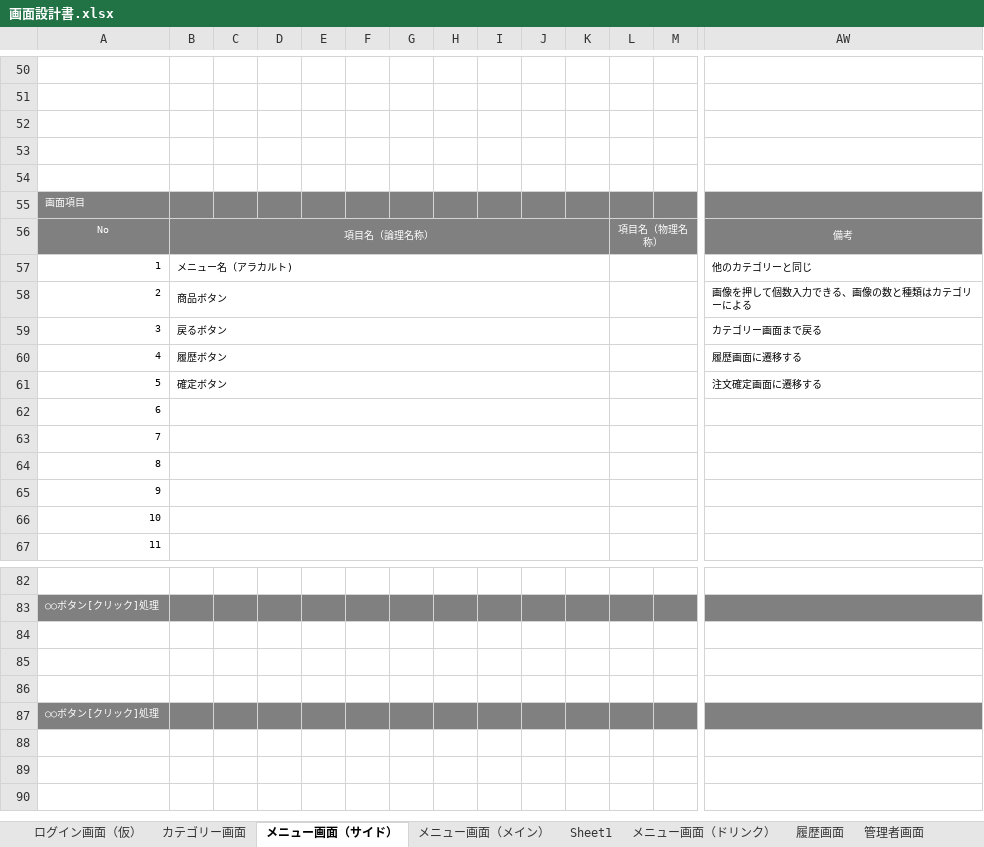
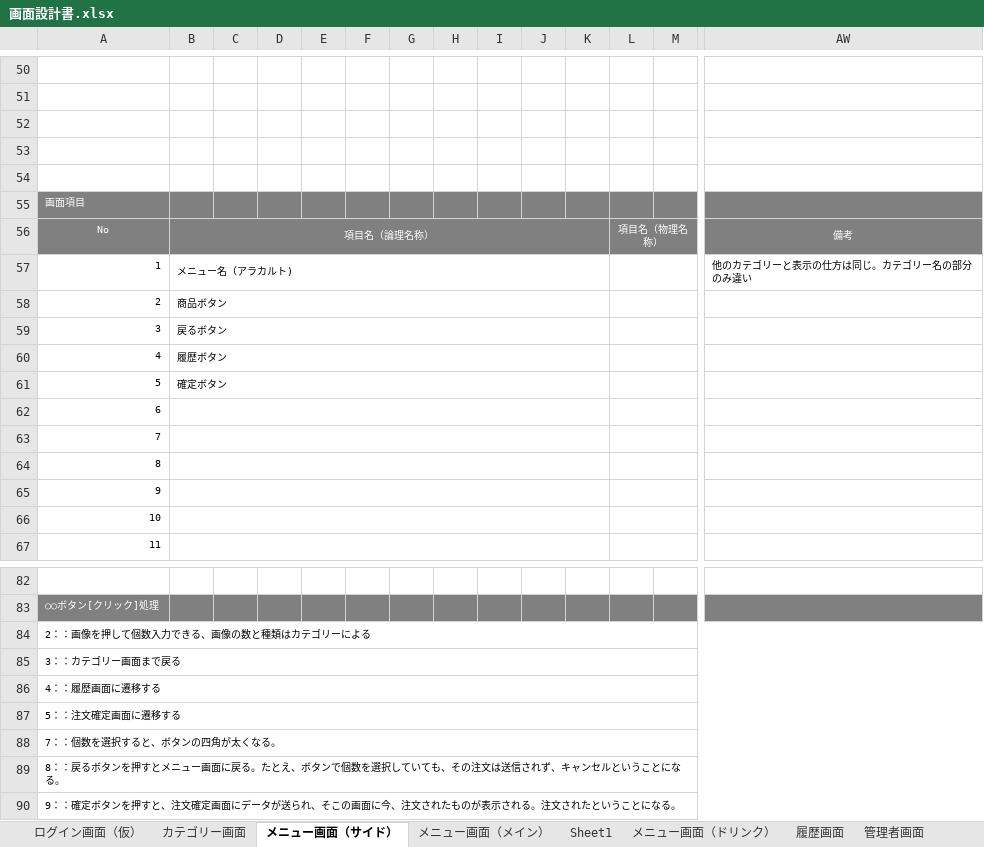
Before and after one commit to satotodob/D_Group_project, an Excel workbook: 画面設計書.xlsx, sheet メニュー画面（サイド）, drawn as a sheet; only a part is shown, gaps mark what is left out; values as stored, in another font and other column widths than the file's, no borders; charts and pictures not drawn; rows hold the shown columns only; the diff covers the shown part only; the diff names each change by its address in the sheet, - before the commit and + after, or states it on an @@ line.

Commit message:
kosim

```diff
--- a/画面設計書.xlsx (sheet メニュー画面（サイド）)
+++ b/画面設計書.xlsx (sheet メニュー画面（サイド）)
-AW57: 他のカテゴリーと同じ
+AW57: 他のカテゴリーと表示の仕方は同じ。カテゴリー名の部分のみ違い
-AW58: 画像を押して個数入力できる、画像の数と種類はカテゴリーによる
+AW58: (empty)
-AW59: カテゴリー画面まで戻る
+AW59: (empty)
-AW60: 履歴画面に遷移する
+AW60: (empty)
-AW61: 注文確定画面に遷移する
+AW61: (empty)
@@ column A renumbered between rows 84 and 87 @@
+A84:AZ84 merged
+A85:AZ85 merged
+A86:AZ86 merged
-A87:AW87 fill: #808080
+A87:AW87 fill: none
-A87 text colour: #FFFFFF
+A87 text colour: black
+A87:AZ87 merged
+row 88: 7：：個数を選択すると、ボタンの四角が太くなる。
+row 89: 8：：戻るボタンを押すとメニュー画面に戻る。たとえ、ボタンで個数を選択していても、その注文は送信されず、キャンセルということになる。
+row 90: 9：：確定ボタンを押すと、注文確定画面にデータが送られ、そこの画面に今、注文されたものが表示される。注文されたということになる。
```
Also changed, not shown: cell formats elsewhere in this sheet.
